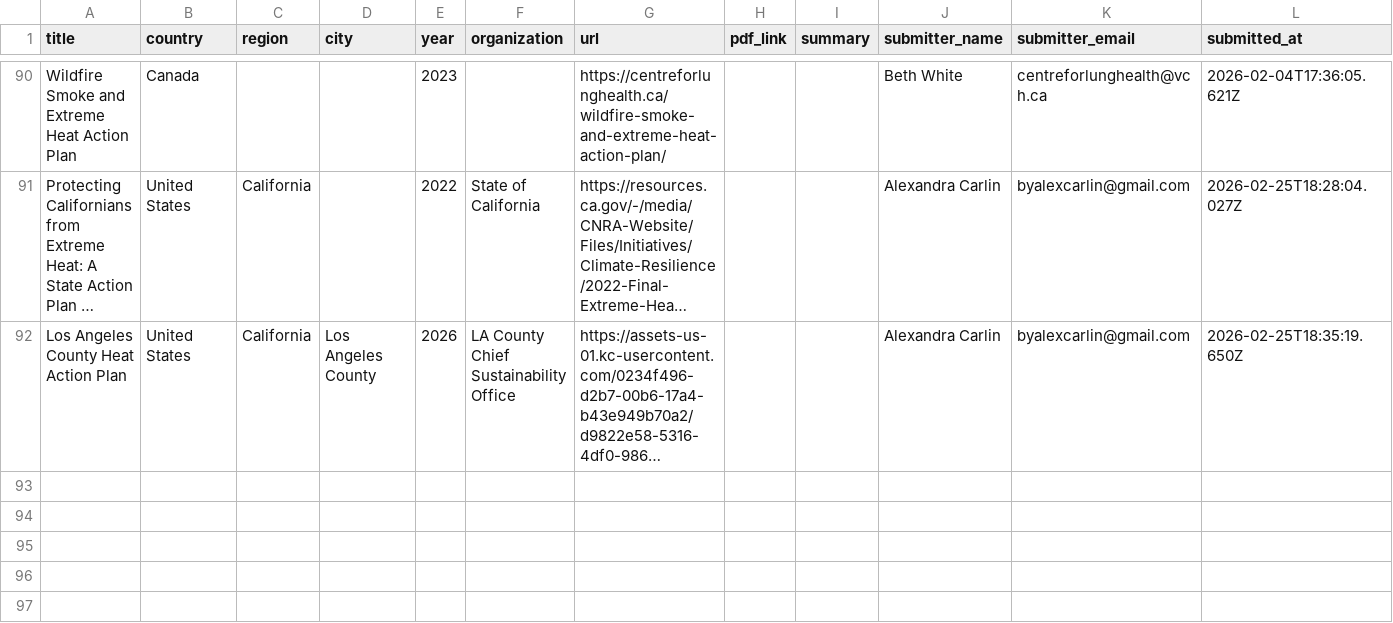
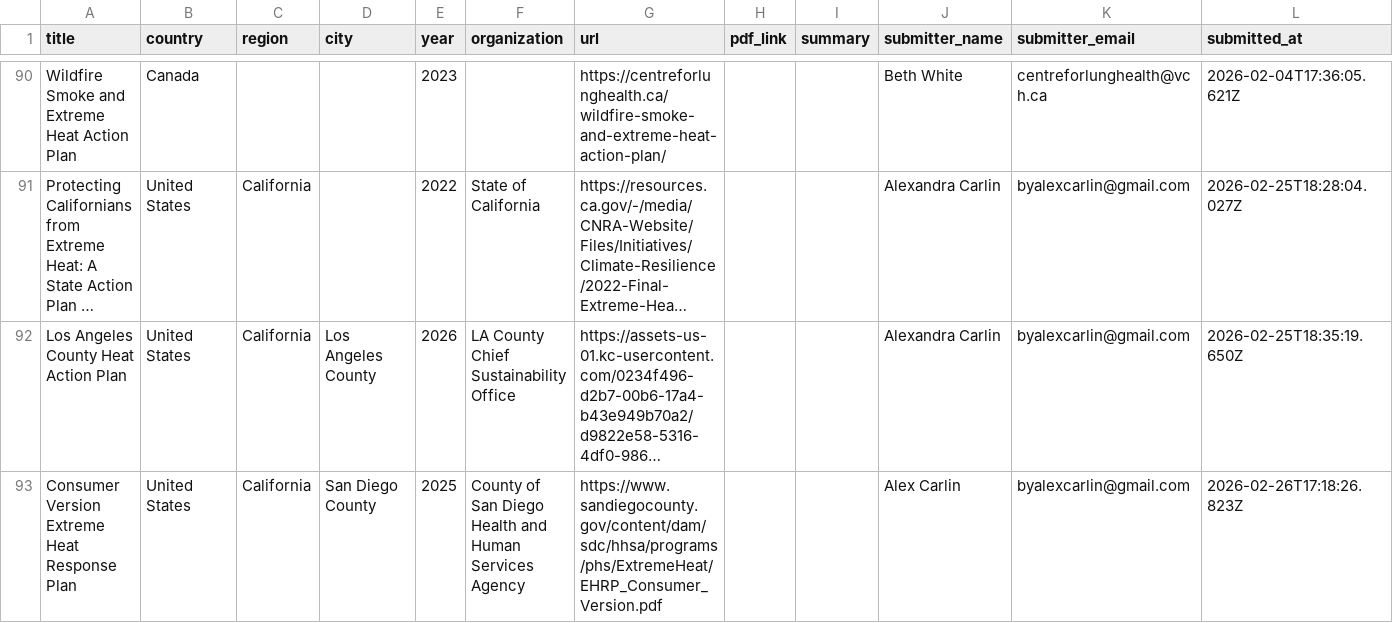
Before and after one commit to sparklabnyc/heat_health_action_plan_registry, a CSV file: plans_index.csv, drawn as a sheet; only a part is shown, gaps mark what is left out; long unchanged cells end in …; the diff names each change by its address in the sheet, - before the commit and + after, or states it on an @@ line.

Commit message:
Update plans_index.csv

```diff
--- a/plans_index.csv
+++ b/plans_index.csv
+row 93: Consumer Version Extreme Heat Response Plan | United States | California | San Diego County | 2025 | County of San Diego Health and Human Services Agency | https://www.sandiegocounty.gov/content/dam/sdc/hhsa/programs/phs/ExtremeHeat/EHRP_Consumer_Version.pdf |  |  | Alex Carlin | byalexcarlin@gmail.com | 2026-02-26T17:18:26.823Z
```
